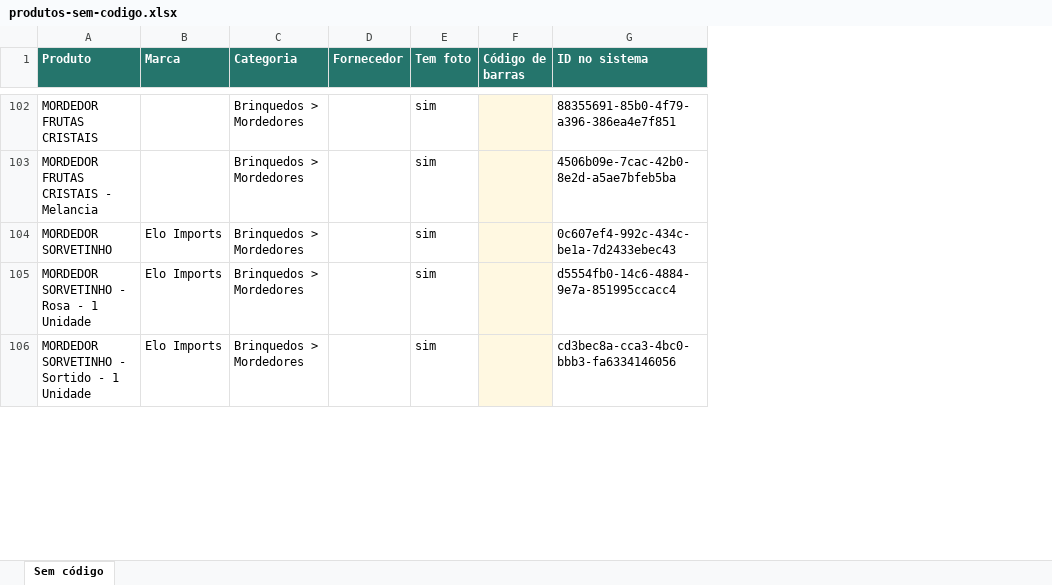
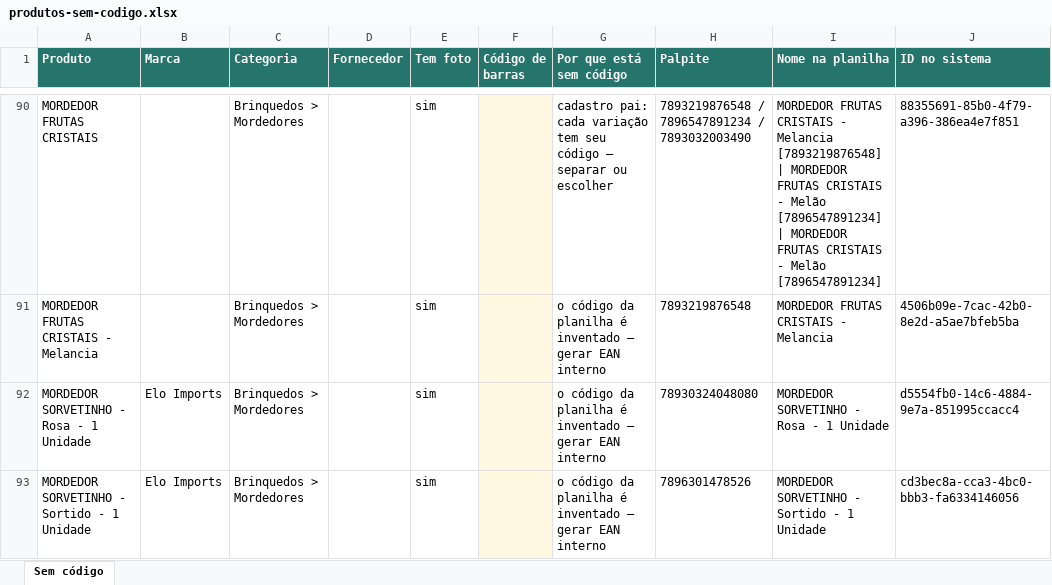
Before and after one commit to dudaandressamiranda-prog/Automatizando, an Excel workbook: catalogo-produtos/importador/produtos-sem-codigo.xlsx, sheet Sem código, drawn as a sheet; only a part is shown, gaps mark what is left out; values as stored, in another font and other column widths than the file's, no borders; removed rows and columns are numbered as before the commit, all else as after; the diff covers the shown part only; the diff names each change by its address in the sheet, - before the commit and + after, or states it on an @@ line.

```diff
--- a/catalogo-produtos/importador/produtos-sem-codigo.xlsx (sheet Sem código)
+++ b/catalogo-produtos/importador/produtos-sem-codigo.xlsx (sheet Sem código)
+column G (Por que está sem código), rows 90-93: cadastro pai: cada variação tem seu código — separar ou escolher | o código da planilha é inventado — gerar EAN interno | o código da planilha é inventado — gerar EAN interno | o código da planilha é inventado — gerar EAN interno
+column H (Palpite), rows 90-93: 7893219876548 / 7896547891234 / 7893032003490 | 7893219876548 | 78930324048080 | 7896301478526
+column I (Nome na planilha), rows 90-93: MORDEDOR FRUTAS CRISTAIS - Melancia [7893219876548] | MORDEDOR FRUTAS CRISTAIS - Melão [7896547891234] | MORDEDOR FRUTAS CRISTAIS - Melão [7896547891234] | MORDEDOR FRUTAS CRISTAIS - Melancia | MORDEDOR SORVETINHO - Rosa - 1 Unidade | MORDEDOR SORVETINHO - Sortido - 1 Unidade
-row 104: MORDEDOR SORVETINHO | Elo Imports | Brinquedos > Mordedores |  | sim |  | 0c607ef4-992c-434c-be1a-7d2433ebec43
```
Also changed, not shown: 33 removed rows elsewhere in this sheet, catalogo-produtos/importador/caca-ean.xlsx, 3 other files.
